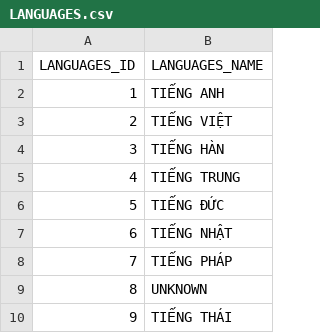
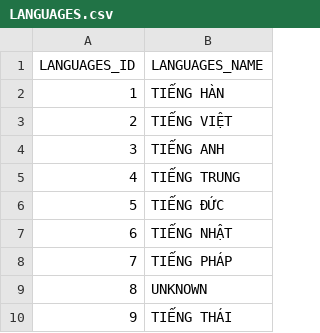
Before and after one commit to DieppDiepp/DS108, a CSV file: it-job-trend-analyzer/data/standardized_data/3NF_data/LANGUAGES.csv, drawn as a sheet; the diff names each change by its address in the sheet, - before the commit and + after, or states it on an @@ line.

Commit message:
Updated full standerdized data and related source code

```diff
--- a/it-job-trend-analyzer/data/standardized_data/3NF_data/LANGUAGES.csv
+++ b/it-job-trend-analyzer/data/standardized_data/3NF_data/LANGUAGES.csv
-B2 (LANGUAGES_NAME): TIẾNG ANH
+B2 (LANGUAGES_NAME): TIẾNG HÀN
-B4 (LANGUAGES_NAME): TIẾNG HÀN
+B4 (LANGUAGES_NAME): TIẾNG ANH
```
Also changed, not shown: it-job-trend-analyzer/data/standardized_data/3NF_data/LOCATIONS.csv, it-job-trend-analyzer/data/standardized_data/3NF_data/PROGRAMMING.csv, 5 other files.
